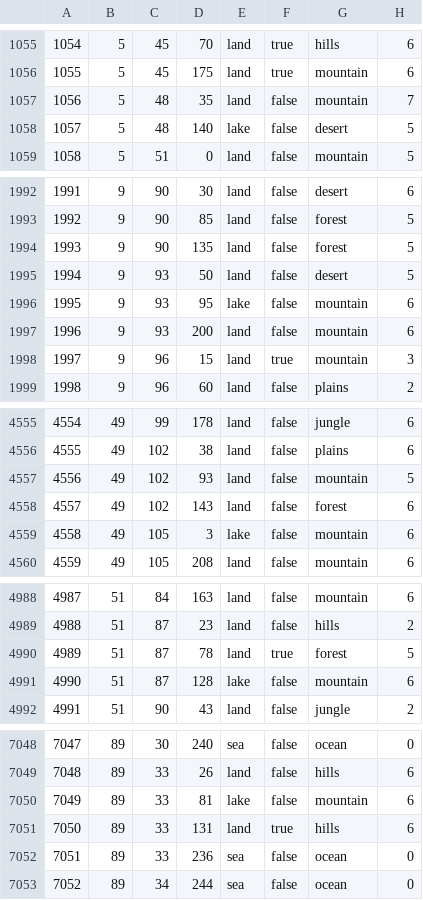
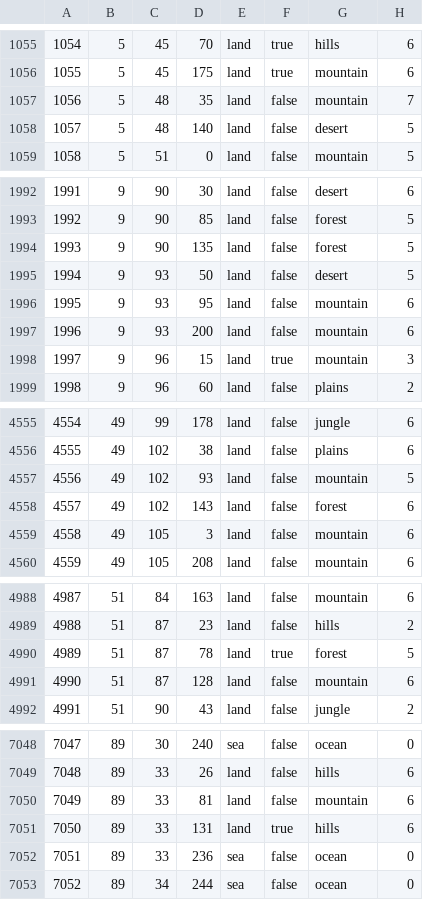
Before and after one commit to HeartsOfIronIVTheColdWar/ColdWar, a CSV file: map/definition.csv, drawn as a sheet; only a part is shown, gaps mark what is left out.

Commit message:
Fuck lakes
^

```diff
--- a/map/definition.csv
+++ b/map/definition.csv
@@ -1057,3 +1057,3 @@
 1056;5;48;35;land;false;mountain;7
-1057;5;48;140;lake;false;desert;5
+1057;5;48;140;land;false;desert;5
 1058;5;51;0;land;false;mountain;5
@@ -1995,3 +1995,3 @@
 1994;9;93;50;land;false;desert;5
-1995;9;93;95;lake;false;mountain;6
+1995;9;93;95;land;false;mountain;6
 1996;9;93;200;land;false;mountain;6
@@ -4558,3 +4558,3 @@
 4557;49;102;143;land;false;forest;6
-4558;49;105;3;lake;false;mountain;6
+4558;49;105;3;land;false;mountain;6
 4559;49;105;208;land;false;mountain;6
@@ -4990,3 +4990,3 @@
 4989;51;87;78;land;true;forest;5
-4990;51;87;128;lake;false;mountain;6
+4990;51;87;128;land;false;mountain;6
 4991;51;90;43;land;false;jungle;2
@@ -7049,3 +7049,3 @@
 7048;89;33;26;land;false;hills;6
-7049;89;33;81;lake;false;mountain;6
+7049;89;33;81;land;false;mountain;6
 7050;89;33;131;land;true;hills;6
```
